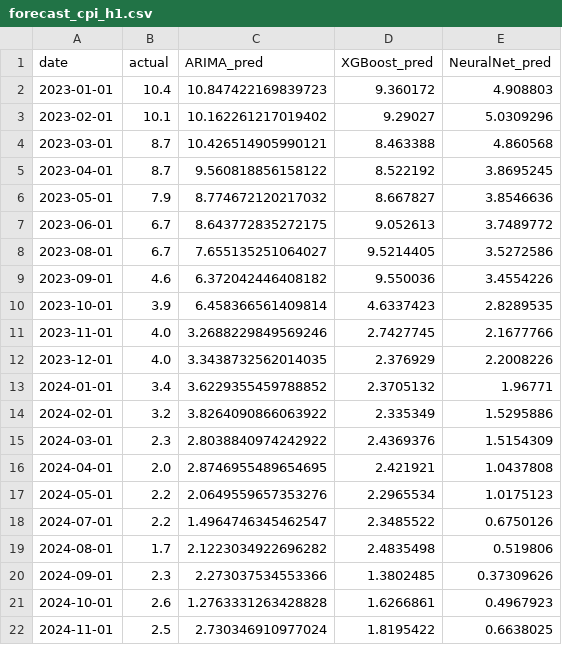
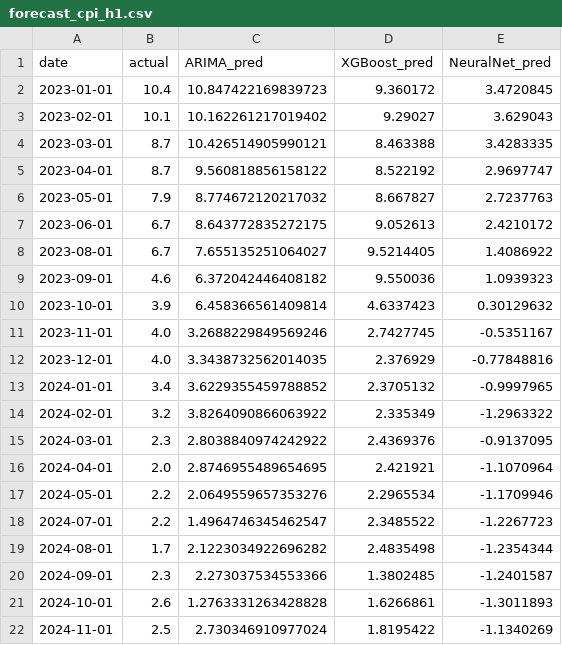
Before and after one commit to VishalKJ-ai/uk-economic-forecasting, a CSV file: outputs/forecasts/forecast_cpi_h1.csv, drawn as a sheet.

```diff
--- a/outputs/forecasts/forecast_cpi_h1.csv
+++ b/outputs/forecasts/forecast_cpi_h1.csv
@@ -1,22 +1,22 @@
 date,actual,ARIMA_pred,XGBoost_pred,NeuralNet_pred
-2023-01-01,10.4,10.847422169839723,9.360172,4.908803
-2023-02-01,10.1,10.162261217019402,9.29027,5.0309296
-2023-03-01,8.7,10.426514905990121,8.463388,4.860568
-2023-04-01,8.7,9.560818856158122,8.522192,3.8695245
-2023-05-01,7.9,8.774672120217032,8.667827,3.8546636
-2023-06-01,6.7,8.643772835272175,9.052613,3.7489772
-2023-08-01,6.7,7.655135251064027,9.5214405,3.5272586
-2023-09-01,4.6,6.372042446408182,9.550036,3.4554226
-2023-10-01,3.9,6.458366561409814,4.6337423,2.8289535
-2023-11-01,4.0,3.2688229849569246,2.7427745,2.1677766
-2023-12-01,4.0,3.3438732562014035,2.376929,2.2008226
-2024-01-01,3.4,3.6229355459788852,2.3705132,1.96771
-2024-02-01,3.2,3.8264090866063922,2.335349,1.5295886
-2024-03-01,2.3,2.8038840974242922,2.4369376,1.5154309
-2024-04-01,2.0,2.8746955489654695,2.421921,1.0437808
-2024-05-01,2.2,2.0649559657353276,2.2965534,1.0175123
-2024-07-01,2.2,1.4964746345462547,2.3485522,0.6750126
-2024-08-01,1.7,2.1223034922696282,2.4835498,0.519806
-2024-09-01,2.3,2.273037534553366,1.3802485,0.37309626
-2024-10-01,2.6,1.2763331263428828,1.6266861,0.4967923
-2024-11-01,2.5,2.730346910977024,1.8195422,0.6638025
+2023-01-01,10.4,10.847422169839723,9.360172,3.4720845
+2023-02-01,10.1,10.162261217019402,9.29027,3.629043
+2023-03-01,8.7,10.426514905990121,8.463388,3.4283335
+2023-04-01,8.7,9.560818856158122,8.522192,2.9697747
+2023-05-01,7.9,8.774672120217032,8.667827,2.7237763
+2023-06-01,6.7,8.643772835272175,9.052613,2.4210172
+2023-08-01,6.7,7.655135251064027,9.5214405,1.4086922
+2023-09-01,4.6,6.372042446408182,9.550036,1.0939323
+2023-10-01,3.9,6.458366561409814,4.6337423,0.30129632
+2023-11-01,4.0,3.2688229849569246,2.7427745,-0.5351167
+2023-12-01,4.0,3.3438732562014035,2.376929,-0.77848816
+2024-01-01,3.4,3.6229355459788852,2.3705132,-0.9997965
+2024-02-01,3.2,3.8264090866063922,2.335349,-1.2963322
+2024-03-01,2.3,2.8038840974242922,2.4369376,-0.9137095
+2024-04-01,2.0,2.8746955489654695,2.421921,-1.1070964
+2024-05-01,2.2,2.0649559657353276,2.2965534,-1.1709946
+2024-07-01,2.2,1.4964746345462547,2.3485522,-1.2267723
+2024-08-01,1.7,2.1223034922696282,2.4835498,-1.2354344
+2024-09-01,2.3,2.273037534553366,1.3802485,-1.2401587
+2024-10-01,2.6,1.2763331263428828,1.6266861,-1.3011893
+2024-11-01,2.5,2.730346910977024,1.8195422,-1.1340269
```
Also changed, not shown: outputs/forecasts/forecast_cpi_h3.csv, outputs/forecasts/forecast_cpi_h6.csv, 18 other files.
